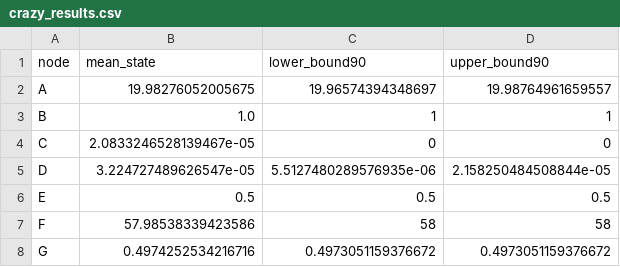
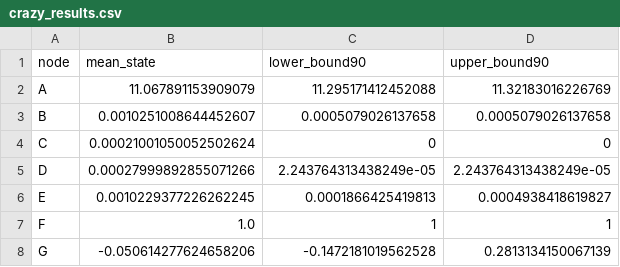
Before and after one commit to Populustremuloides/GibbsMCMC, a CSV file: crazy_results.csv, drawn as a sheet.

```diff
--- a/crazy_results.csv
+++ b/crazy_results.csv
@@ -1,8 +1,8 @@
 node,mean_state,lower_bound90,upper_bound90
-A,19.98276052005675,19.96574394348697,19.98764961659557
-B,1.0,1,1
-C,2.0833246528139467e-05,0,0
-D,3.224727489626547e-05,5.5127480289576935e-06,2.158250484508844e-05
-E,0.5,0.5,0.5
-F,57.98538339423586,58,58
-G,0.4974252534216716,0.4973051159376672,0.4973051159376672
+A,11.067891153909079,11.295171412452088,11.32183016226769
+B,0.0010251008644452607,0.0005079026137658,0.0005079026137658
+C,0.00021001050052502624,0,0
+D,0.00027999892855071266,2.243764313438249e-05,2.243764313438249e-05
+E,0.0010229377226262245,0.0001866425419813,0.0004938418619827
+F,1.0,1,1
+G,-0.050614277624658206,-0.1472181019562528,0.2813134150067139
```
Also changed, not shown: 4 other files.
